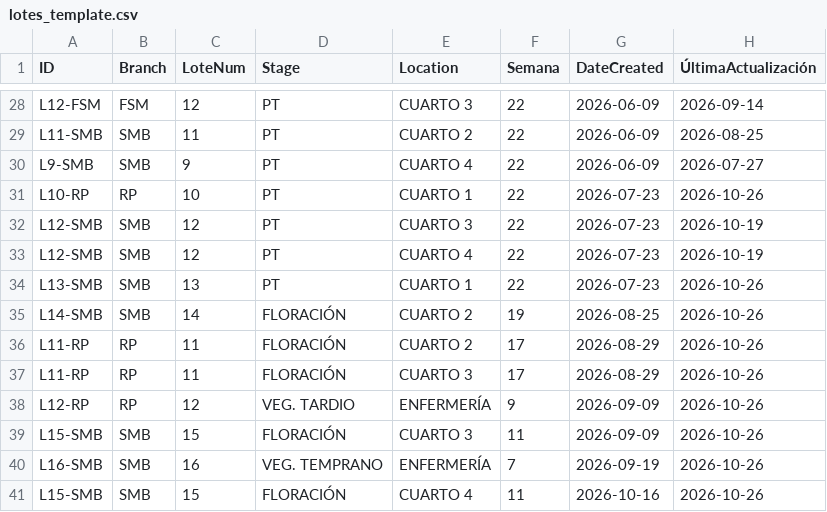
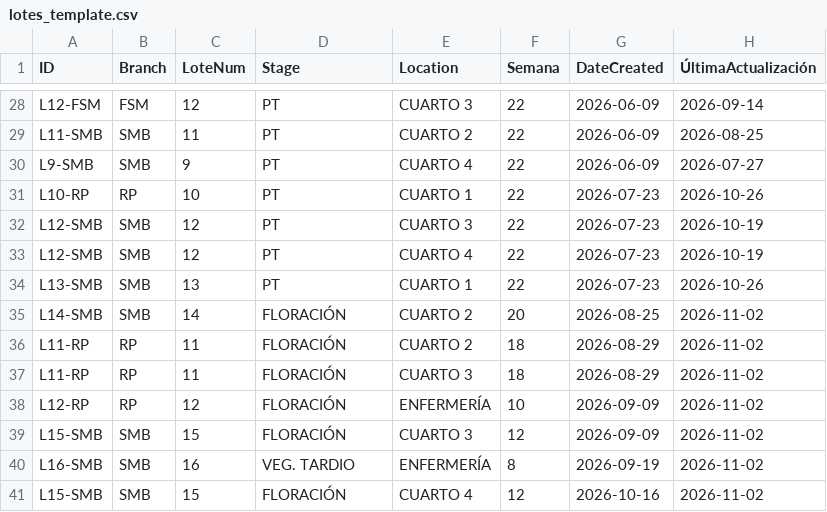
Before and after one commit to ALi3naTEd0/control_lotes, a CSV file: lotes_template.csv, drawn as a sheet; only a part is shown, gaps mark what is left out; the diff names each change by its address in the sheet, - before the commit and + after, or states it on an @@ line.

Commit message:
Actualización 2026-11-02 12:20 Eduardo

```diff
--- a/lotes_template.csv
+++ b/lotes_template.csv
-F35 (Semana): 19
+F35 (Semana): 20
-H35:H41 (ÚltimaActualización): 2026-10-26
+H35:H41 (ÚltimaActualización): 2026-11-02
-F36:F37 (Semana): 17
+F36:F37 (Semana): 18
-D38 (Stage): VEG. TARDIO
+D38 (Stage): FLORACIÓN
-F38 (Semana): 9
+F38 (Semana): 10
-F39 (Semana): 11
+F39 (Semana): 12
-D40 (Stage): VEG. TEMPRANO
+D40 (Stage): VEG. TARDIO
-F40 (Semana): 7
+F40 (Semana): 8
-F41 (Semana): 11
+F41 (Semana): 12
```
